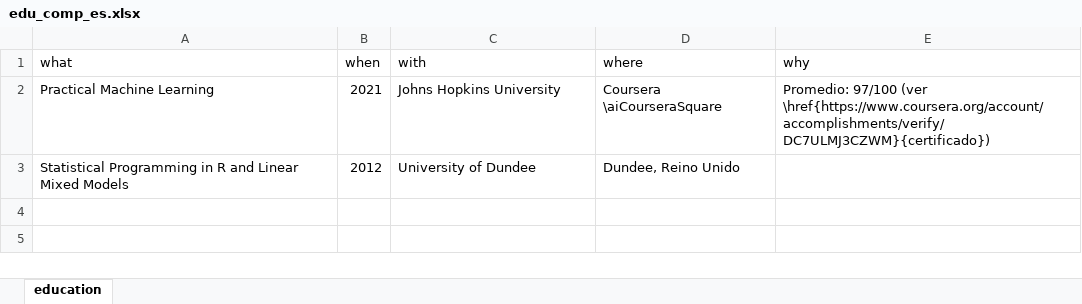
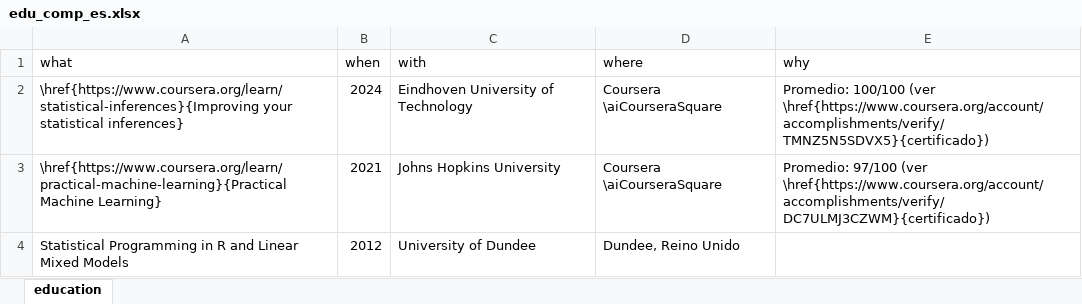
Before and after one commit to JDLeongomez/JDL_CV, an Excel workbook: data/edu_comp_es.xlsx, sheet education, drawn as a sheet; values as stored, in another font and other column widths than the file's, no borders; addresses are those after the commit; the diff names each change by its address in the sheet, - before the commit and + after, or states it on an @@ line.

```diff
--- a/data/edu_comp_es.xlsx (sheet education)
+++ b/data/edu_comp_es.xlsx (sheet education)
+row 2: \href{https://www.coursera.org/learn/statistical-inferences}{Improving your statistical inferences} | 2024 | Eindhoven University of Technology | Coursera \aiCourseraSquare | Promedio: 100/100 (ver \href{https://www.coursera.org/account/accomplishments/verify/TMNZ5N5SDVX5}{certificado})
-A3 (what): Practical Machine Learning
+A3 (what): \href{https://www.coursera.org/learn/practical-machine-learning}{Practical Machine Learning}
```
Also changed, not shown: data/edu_comp_en.xlsx, 9 other files.
